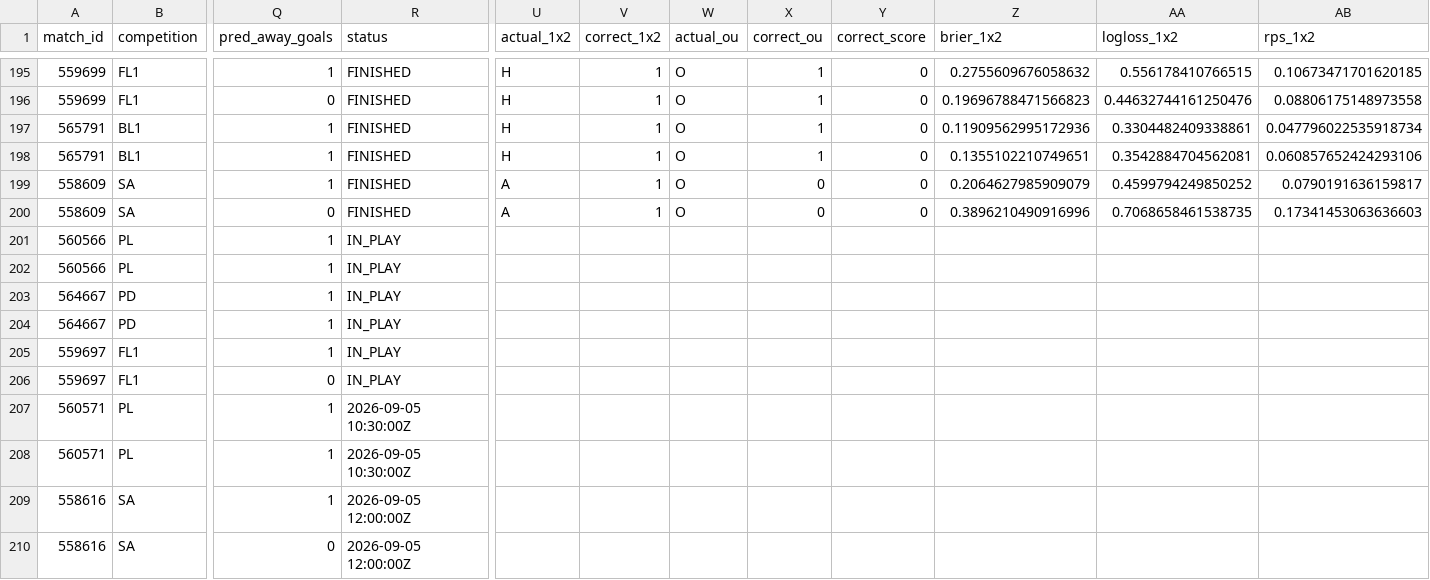
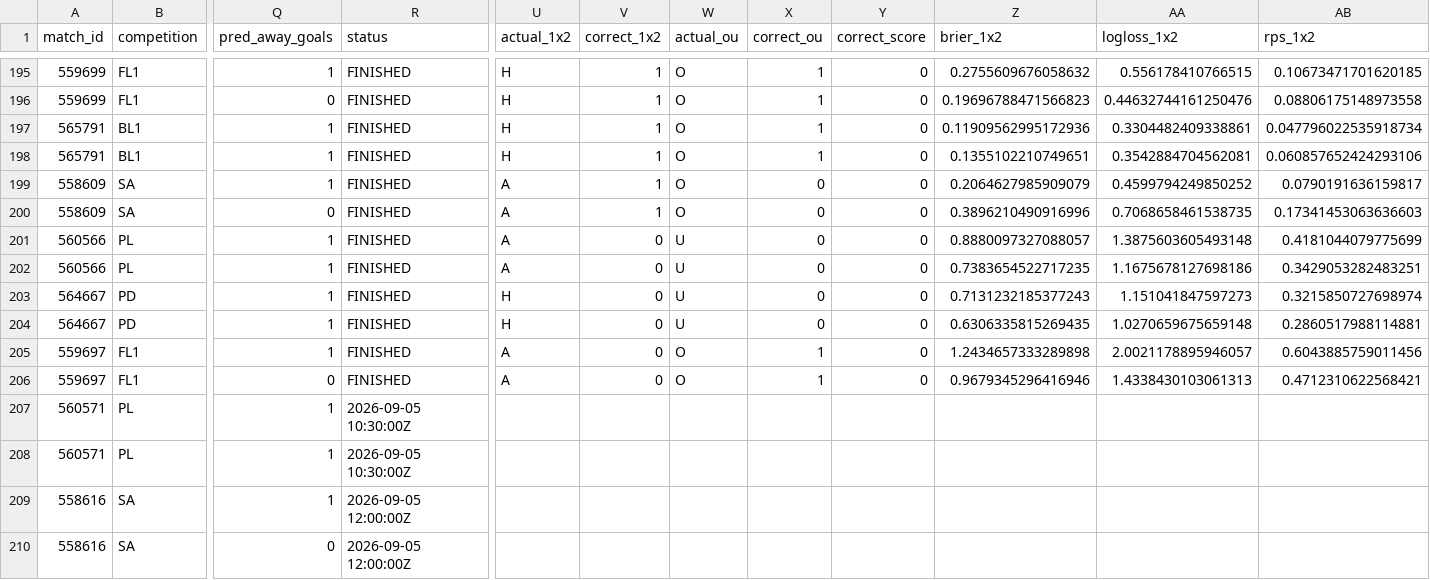
Before and after one commit to isaacruedabiota/FOOTBALL-PREDICTOR, a CSV file: track_record/track_record.csv, drawn as a sheet; only a part is shown, gaps mark what is left out; the diff names each change by its address in the sheet, - before the commit and + after, or states it on an @@ line.

```diff
--- a/track_record/track_record.csv
+++ b/track_record/track_record.csv
-R201:R206 (status): IN_PLAY
+R201:R206 (status): FINISHED
-U201:U202 (actual_1x2): (empty)
+U201:U202 (actual_1x2): A
-V201:V206 (correct_1x2): (empty)
+V201:V206 (correct_1x2): 0
-W201:W204 (actual_ou): (empty)
+W201:W204 (actual_ou): U
-X201:X204 (correct_ou): (empty)
+X201:X204 (correct_ou): 0
-Y201:Y206 (correct_score): (empty)
+Y201:Y206 (correct_score): 0
-Z201 (brier_1x2): (empty)
+Z201 (brier_1x2): 0.8880097327088057
-AA201 (logloss_1x2): (empty)
+AA201 (logloss_1x2): 1.3875603605493148
-AB201 (rps_1x2): (empty)
+AB201 (rps_1x2): 0.4181044079775699
-Z202 (brier_1x2): (empty)
+Z202 (brier_1x2): 0.7383654522717235
-AA202 (logloss_1x2): (empty)
+AA202 (logloss_1x2): 1.1675678127698186
-AB202 (rps_1x2): (empty)
+AB202 (rps_1x2): 0.3429053282483251
-U203:U204 (actual_1x2): (empty)
+U203:U204 (actual_1x2): H
-Z203 (brier_1x2): (empty)
+Z203 (brier_1x2): 0.7131232185377243
-AA203 (logloss_1x2): (empty)
+AA203 (logloss_1x2): 1.151041847597273
-AB203 (rps_1x2): (empty)
+AB203 (rps_1x2): 0.3215850727698974
-Z204 (brier_1x2): (empty)
+Z204 (brier_1x2): 0.6306335815269435
-AA204 (logloss_1x2): (empty)
+AA204 (logloss_1x2): 1.0270659675659148
-AB204 (rps_1x2): (empty)
+AB204 (rps_1x2): 0.2860517988114881
-U205:U206 (actual_1x2): (empty)
+U205:U206 (actual_1x2): A
-W205:W206 (actual_ou): (empty)
+W205:W206 (actual_ou): O
-X205:X206 (correct_ou): (empty)
+X205:X206 (correct_ou): 1
-Z205 (brier_1x2): (empty)
+Z205 (brier_1x2): 1.2434657333289898
-AA205 (logloss_1x2): (empty)
+AA205 (logloss_1x2): 2.0021178895946057
-AB205 (rps_1x2): (empty)
+AB205 (rps_1x2): 0.6043885759011456
-Z206 (brier_1x2): (empty)
+Z206 (brier_1x2): 0.9679345296416946
-AA206 (logloss_1x2): (empty)
+AA206 (logloss_1x2): 1.4338430103061313
-AB206 (rps_1x2): (empty)
+AB206 (rps_1x2): 0.4712310622568421
```
Also changed, not shown: 1 other file.
